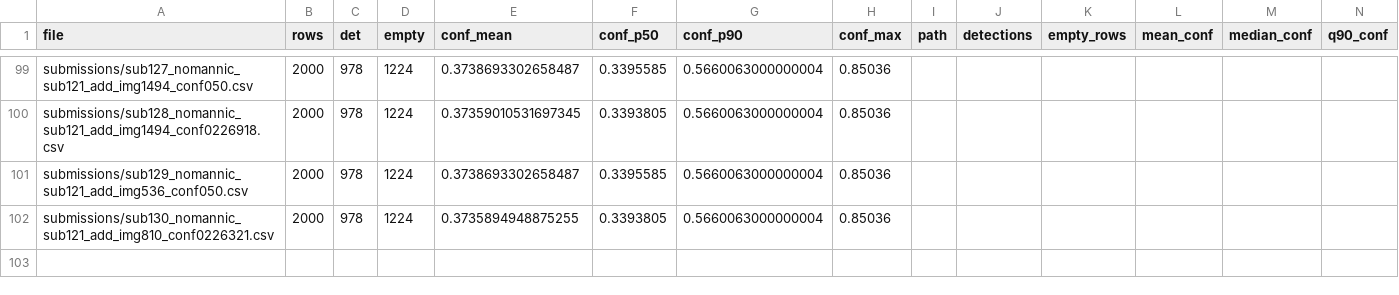
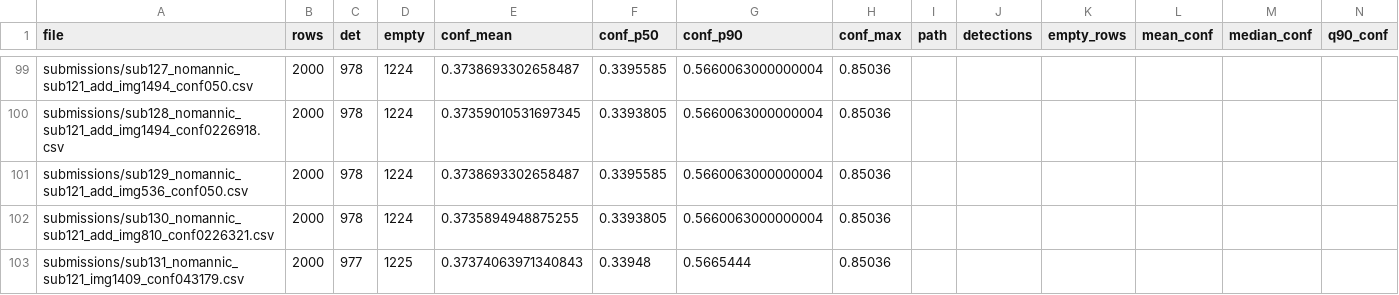
Before and after one commit to Beiciccc/neural-debris-removal-experiments, a CSV file: records/candidate_summary.csv, drawn as a sheet; only a part is shown, gaps mark what is left out; rows hold the shown columns only; the diff names each change by its address in the sheet, - before the commit and + after, or states it on an @@ line.

Commit message:
Update experiment records

```diff
--- a/records/candidate_summary.csv
+++ b/records/candidate_summary.csv
+row 103: submissions/sub131_nomannic_sub121_img1409_conf043179.csv | 2000 | 977 | 1225 | 0.37374063971340843 | 0.33948 | 0.5665444 | 0.85036
```
Also changed, not shown: records/submission_history.csv, 2 other files.
